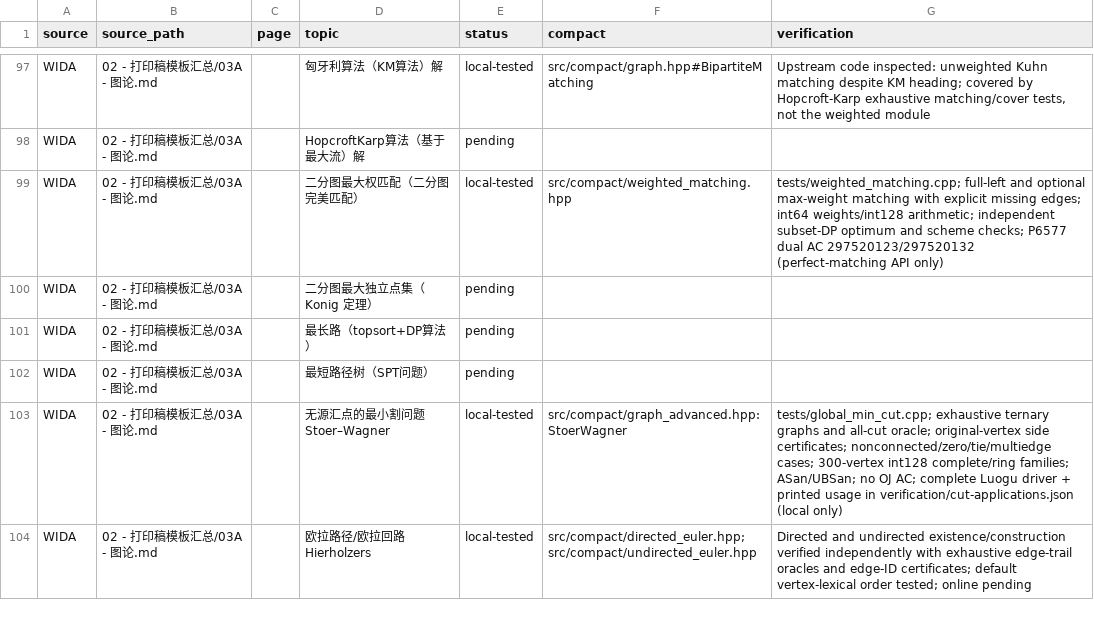
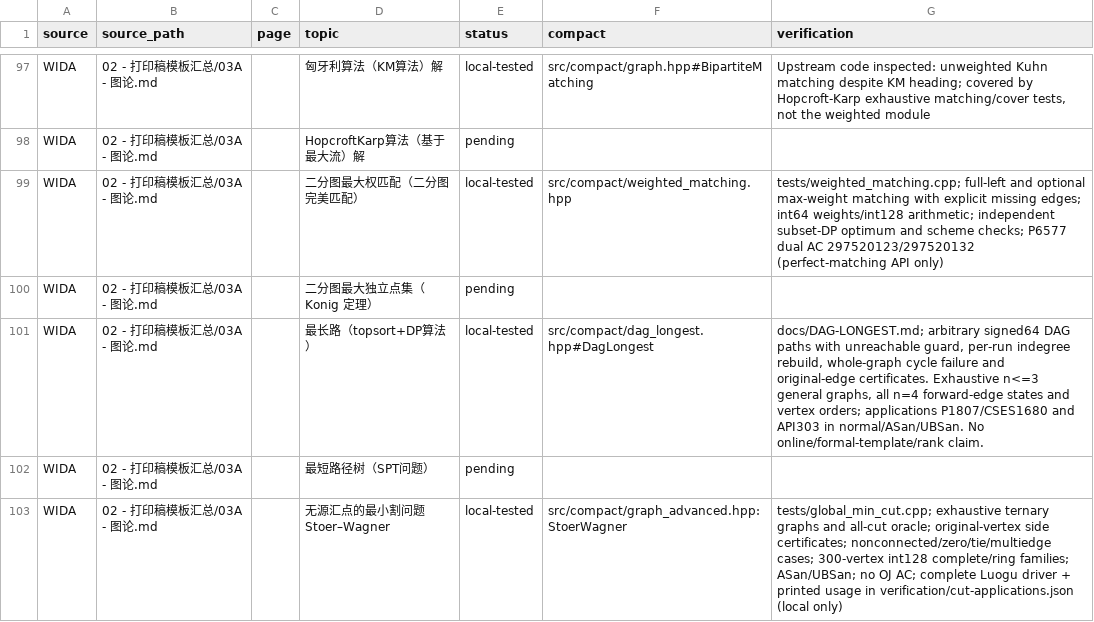
Before and after one commit to gsh20040816/CPCtemplate, a CSV file: docs/coverage.csv, drawn as a sheet; only a part is shown, gaps mark what is left out; the shorter side is filled out with more unchanged rows.

Commit message:
Add signed DAG longest paths and route witnesses

```diff
--- a/docs/coverage.csv
+++ b/docs/coverage.csv
@@ -100,3 +100,3 @@ WIDA,02 - 打印稿模板汇总/03A - 图论.md,,二分图最大权匹配（二
 WIDA,02 - 打印稿模板汇总/03A - 图论.md,,二分图最大独立点集（Konig 定理）,pending,,
-WIDA,02 - 打印稿模板汇总/03A - 图论.md,,最长路（topsort+DP算法）,pending,,
+WIDA,02 - 打印稿模板汇总/03A - 图论.md,,最长路（topsort+DP算法）,local-tested,src/compact/dag_longest.hpp#DagLongest,"docs/DAG-LONGEST.md; arbitrary signed64 DAG paths with unreachable guard, per-run indegree rebuild, whole-graph cycle failure and original-edge certificates. Exhaustive n<=3 general graphs, all n=4 forward-edge states and vertex orders; applications P1807/CSES1680 and API303 in normal/ASan/UBSan. No online/formal-template/rank claim."
 WIDA,02 - 打印稿模板汇总/03A - 图论.md,,最短路径树（SPT问题）,pending,,
```
Also changed, not shown: 41 other files.
